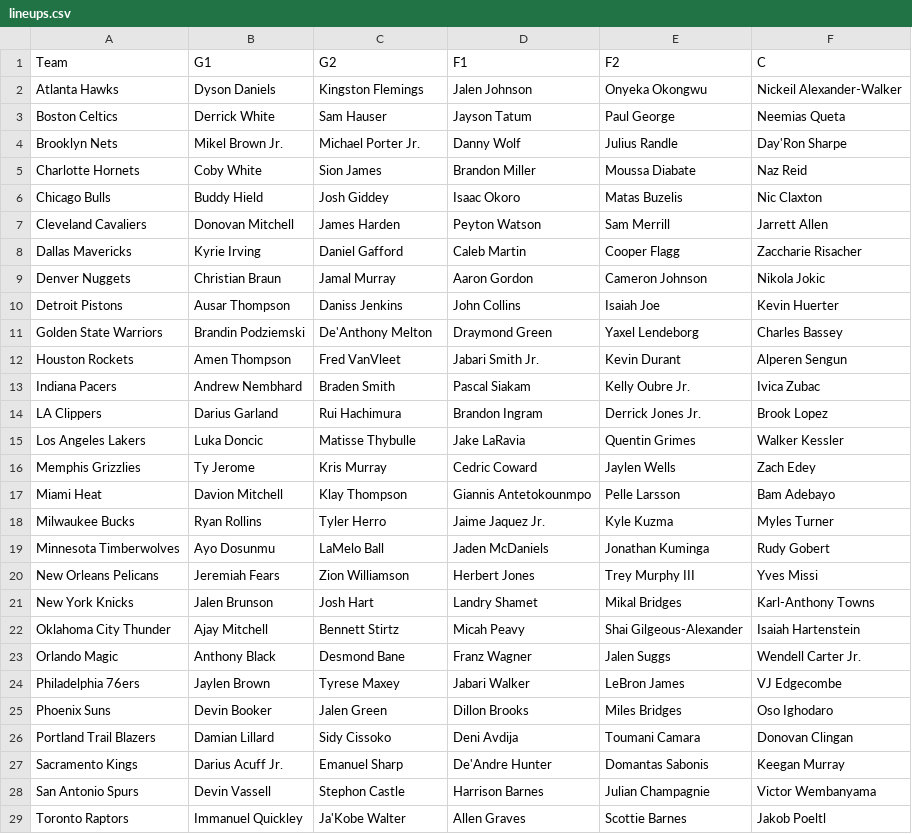
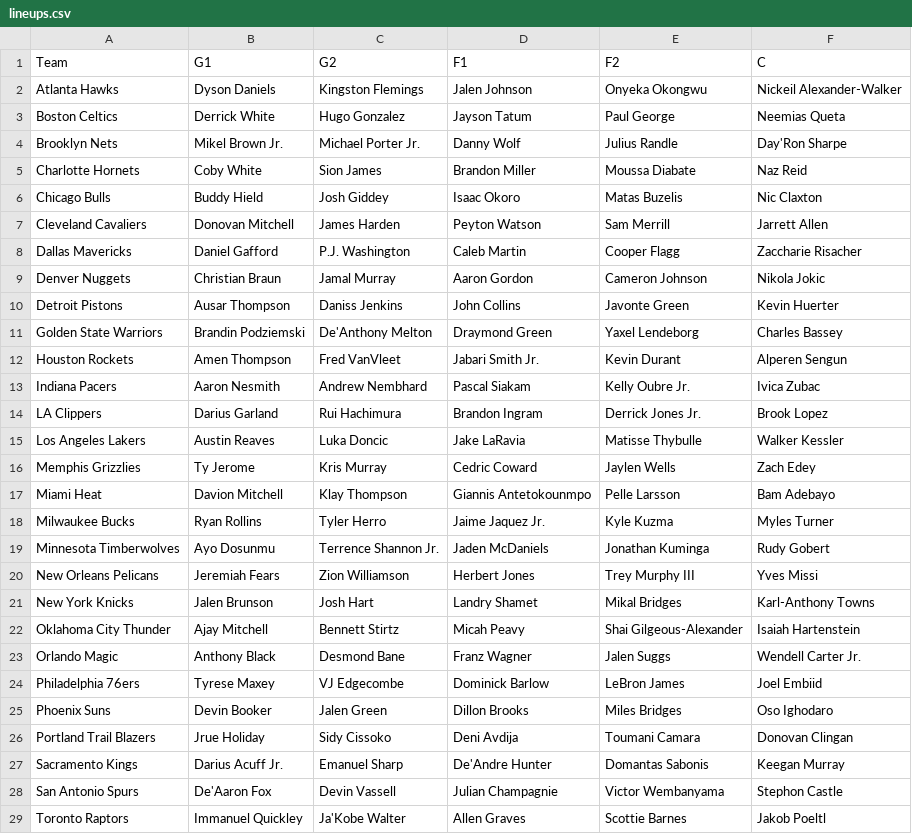
Before and after one commit to lgdsbrand/nba-model, a CSV file: nba/data/lineups.csv, drawn as a sheet; only a part is shown; the diff covers the shown part only.

```diff
--- a/nba/data/lineups.csv
+++ b/nba/data/lineups.csv
@@ -2,3 +2,3 @@ Team,G1,G2,F1,F2,C
 Atlanta Hawks,Dyson Daniels,Kingston Flemings,Jalen Johnson,Onyeka Okongwu,Nickeil Alexander-Walker
-Boston Celtics,Derrick White,Sam Hauser,Jayson Tatum,Paul George,Neemias Queta
+Boston Celtics,Derrick White,Hugo Gonzalez,Jayson Tatum,Paul George,Neemias Queta
 Brooklyn Nets,Mikel Brown Jr.,Michael Porter Jr.,Danny Wolf,Julius Randle,Day'Ron Sharpe
@@ -7,10 +7,10 @@ Chicago Bulls,Buddy Hield,Josh Giddey,Isaac Okoro,Matas Buzelis,Nic Claxton
 Cleveland Cavaliers,Donovan Mitchell,James Harden,Peyton Watson,Sam Merrill,Jarrett Allen
-Dallas Mavericks,Kyrie Irving,Daniel Gafford,Caleb Martin,Cooper Flagg,Zaccharie Risacher
+Dallas Mavericks,Daniel Gafford,P.J. Washington,Caleb Martin,Cooper Flagg,Zaccharie Risacher
 Denver Nuggets,Christian Braun,Jamal Murray,Aaron Gordon,Cameron Johnson,Nikola Jokic
-Detroit Pistons,Ausar Thompson,Daniss Jenkins,John Collins,Isaiah Joe,Kevin Huerter
+Detroit Pistons,Ausar Thompson,Daniss Jenkins,John Collins,Javonte Green,Kevin Huerter
 Golden State Warriors,Brandin Podziemski,De'Anthony Melton,Draymond Green,Yaxel Lendeborg,Charles Bassey
 Houston Rockets,Amen Thompson,Fred VanVleet,Jabari Smith Jr.,Kevin Durant,Alperen Sengun
-Indiana Pacers,Andrew Nembhard,Braden Smith,Pascal Siakam,Kelly Oubre Jr.,Ivica Zubac
+Indiana Pacers,Aaron Nesmith,Andrew Nembhard,Pascal Siakam,Kelly Oubre Jr.,Ivica Zubac
 LA Clippers,Darius Garland,Rui Hachimura,Brandon Ingram,Derrick Jones Jr.,Brook Lopez
-Los Angeles Lakers,Luka Doncic,Matisse Thybulle,Jake LaRavia,Quentin Grimes,Walker Kessler
+Los Angeles Lakers,Austin Reaves,Luka Doncic,Jake LaRavia,Matisse Thybulle,Walker Kessler
 Memphis Grizzlies,Ty Jerome,Kris Murray,Cedric Coward,Jaylen Wells,Zach Edey
@@ -18,3 +18,3 @@ Miami Heat,Davion Mitchell,Klay Thompson,Giannis Antetokounmpo,Pelle Larsson,Bam
 Milwaukee Bucks,Ryan Rollins,Tyler Herro,Jaime Jaquez Jr.,Kyle Kuzma,Myles Turner
-Minnesota Timberwolves,Ayo Dosunmu,LaMelo Ball,Jaden McDaniels,Jonathan Kuminga,Rudy Gobert
+Minnesota Timberwolves,Ayo Dosunmu,Terrence Shannon Jr.,Jaden McDaniels,Jonathan Kuminga,Rudy Gobert
 New Orleans Pelicans,Jeremiah Fears,Zion Williamson,Herbert Jones,Trey Murphy III,Yves Missi
@@ -23,7 +23,7 @@ Oklahoma City Thunder,Ajay Mitchell,Bennett Stirtz,Micah Peavy,Shai Gilgeous-Ale
 Orlando Magic,Anthony Black,Desmond Bane,Franz Wagner,Jalen Suggs,Wendell Carter Jr.
-Philadelphia 76ers,Jaylen Brown,Tyrese Maxey,Jabari Walker,LeBron James,VJ Edgecombe
+Philadelphia 76ers,Tyrese Maxey,VJ Edgecombe,Dominick Barlow,LeBron James,Joel Embiid
 Phoenix Suns,Devin Booker,Jalen Green,Dillon Brooks,Miles Bridges,Oso Ighodaro
-Portland Trail Blazers,Damian Lillard,Sidy Cissoko,Deni Avdija,Toumani Camara,Donovan Clingan
+Portland Trail Blazers,Jrue Holiday,Sidy Cissoko,Deni Avdija,Toumani Camara,Donovan Clingan
 Sacramento Kings,Darius Acuff Jr.,Emanuel Sharp,De'Andre Hunter,Domantas Sabonis,Keegan Murray
-San Antonio Spurs,Devin Vassell,Stephon Castle,Harrison Barnes,Julian Champagnie,Victor Wembanyama
+San Antonio Spurs,De'Aaron Fox,Devin Vassell,Julian Champagnie,Victor Wembanyama,Stephon Castle
 Toronto Raptors,Immanuel Quickley,Ja'Kobe Walter,Allen Graves,Scottie Barnes,Jakob Poeltl
```
Also changed, not shown: 1 edited cell elsewhere in this file, data/raw/2027_teams.csv, nba/data/games.csv, 12 other files.
